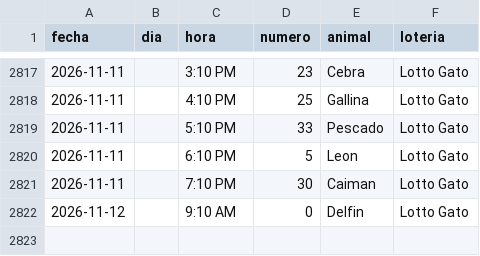
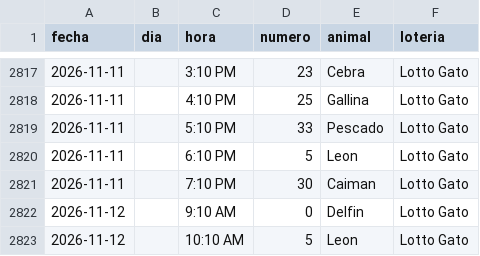
Before and after one commit to victorcsp22-star/sniper-ruletas, a CSV file: lotto_gato.csv, drawn as a sheet; only a part is shown, gaps mark what is left out.

```diff
--- a/lotto_gato.csv
+++ b/lotto_gato.csv
@@ -2822 +2822,2 @@ fecha,dia,hora,numero,animal,loteria
 2026-11-12,,9:10 AM,0,Delfin,Lotto Gato
+2026-11-12,,10:10 AM,5,Leon,Lotto Gato
```
Also changed, not shown: data_vz/guacharo_activo_2anios.csv, gatazo.csv, 7 other files.
